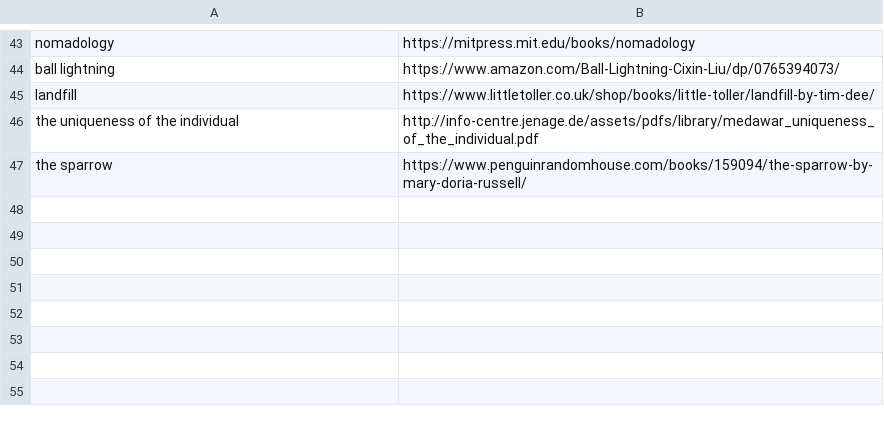
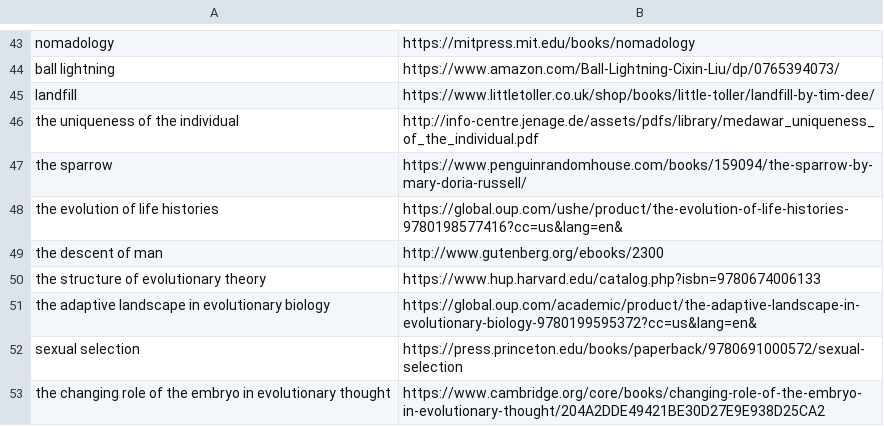
Before and after one commit to ltaylor2/ltaylor2.github.io, a CSV file: Media/book_list.csv, drawn as a sheet; only a part is shown, gaps mark what is left out.

Commit message:
media update

```diff
--- a/Media/book_list.csv
+++ b/Media/book_list.csv
@@ -47 +47,7 @@ the uniqueness of the individual,http://info-centre.jenage.de/assets/pdfs/librar
 the sparrow,https://www.penguinrandomhouse.com/books/159094/the-sparrow-by-mary-doria-russell/
+the evolution of life histories,https://global.oup.com/ushe/product/the-evolution-of-life-histories-9780198577416?cc=us&lang=en&
+the descent of man,http://www.gutenberg.org/ebooks/2300
+the structure of evolutionary theory,https://www.hup.harvard.edu/catalog.php?isbn=9780674006133
+the adaptive landscape in evolutionary biology,https://global.oup.com/academic/product/the-adaptive-landscape-in-evolutionary-biology-9780199595372?cc=us&lang=en&
+sexual selection,https://press.princeton.edu/books/paperback/9780691000572/sexual-selection
+the changing role of the embryo in evolutionary thought,https://www.cambridge.org/core/books/changing-role-of-the-embryo-in-evolutionary-thought/204A2DDE49421BE30D27E9E938D25CA2
```
Also changed, not shown: Media/album_list.csv, 13 other files.
